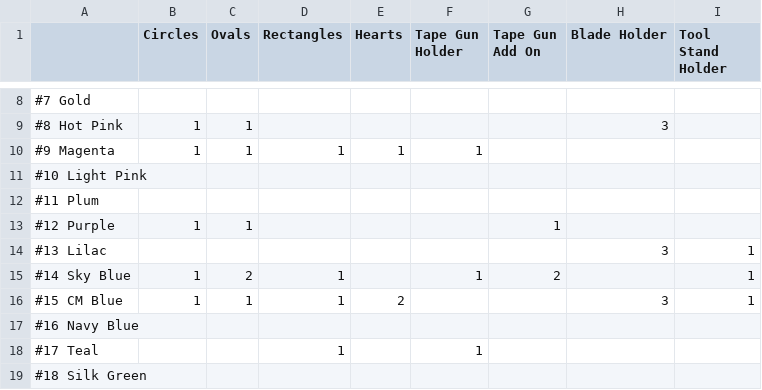
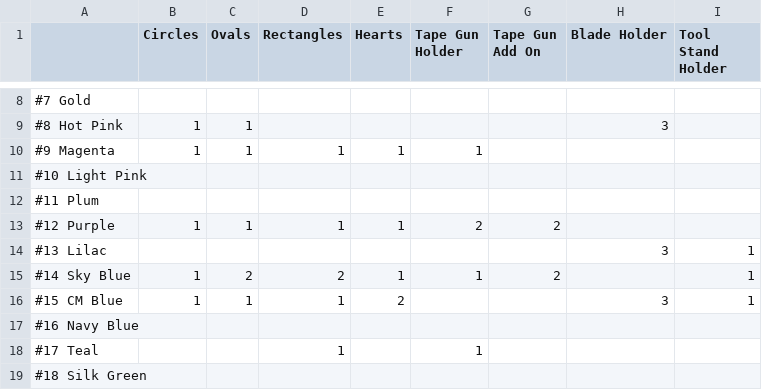
Before and after one commit to stevedinino/southern_fireflies, a CSV file: Printed Inventory.csv, drawn as a sheet; only a part is shown, gaps mark what is left out.

Commit message:
Update Printed Inventory.csv

```diff
--- a/Printed Inventory.csv
+++ b/Printed Inventory.csv
@@ -12,5 +12,5 @@
 #11 Plum,,,,,,,,
-#12 Purple,1,1,,,,1,,
+#12 Purple,1,1,1,1,2,2,,
 #13 Lilac,,,,,,,3,1
-#14 Sky Blue,1,2,1,,1,2,,1
+#14 Sky Blue,1,2,2,1,1,2,,1
 #15 CM Blue,1,1,1,2,,,3,1
```
